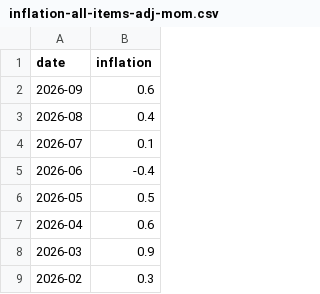
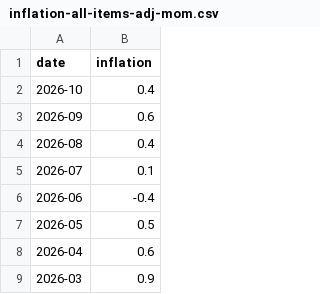
Before and after one commit to big4credit/data-inflation-cpi, a CSV file: data/inflation-all-items-adj-mom.csv, drawn as a sheet; only a part is shown; the shorter side is filled out with more unchanged rows; the diff names each change by its address in the sheet, - before the commit and + after, or states it on an @@ line.

```diff
--- a/data/inflation-all-items-adj-mom.csv
+++ b/data/inflation-all-items-adj-mom.csv
+row 2: 2026-10 | 0.4
```
Also changed, not shown: cpi/CUSR0000SA0.csv, cpi/CUSR0000SA0L1E.csv, 9 other files.
